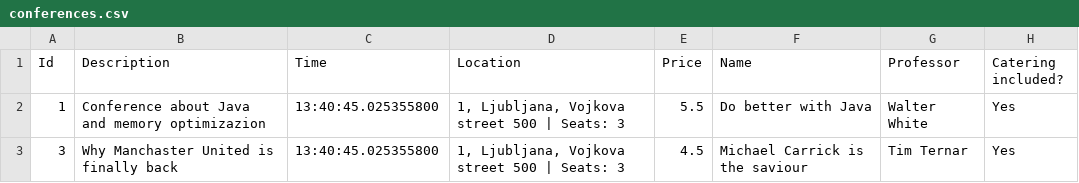
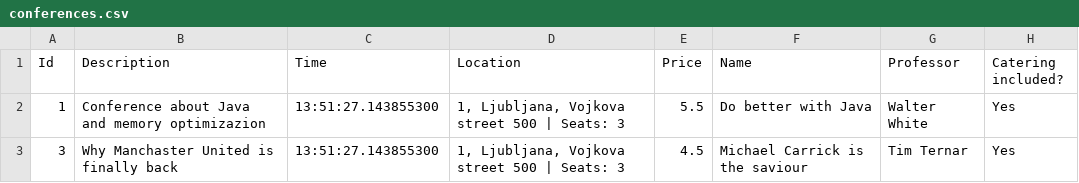
Before and after one commit to TimTernar/java-learning-journey, a CSV file: conferences.csv, drawn as a sheet.

```diff
--- a/conferences.csv
+++ b/conferences.csv
@@ -1,3 +1,3 @@
 Id;Description;Time;Location;Price;Name;Professor;Catering included?
-1;Conference about Java and memory optimizazion;13:40:45.025355800;1, Ljubljana, Vojkova street 500 | Seats: 3;5.5;Do better with Java;Walter White;Yes
-3;Why Manchaster United is finally back;13:40:45.025355800;1, Ljubljana, Vojkova street 500 | Seats: 3;4.5;Michael Carrick is the saviour;Tim Ternar;Yes
+1;Conference about Java and memory optimizazion;13:51:27.143855300;1, Ljubljana, Vojkova street 500 | Seats: 3;5.5;Do better with Java;Walter White;Yes
+3;Why Manchaster United is finally back;13:51:27.143855300;1, Ljubljana, Vojkova street 500 | Seats: 3;4.5;Michael Carrick is the saviour;Tim Ternar;Yes
```
Also changed, not shown: concerts.csv, 1 other file.
